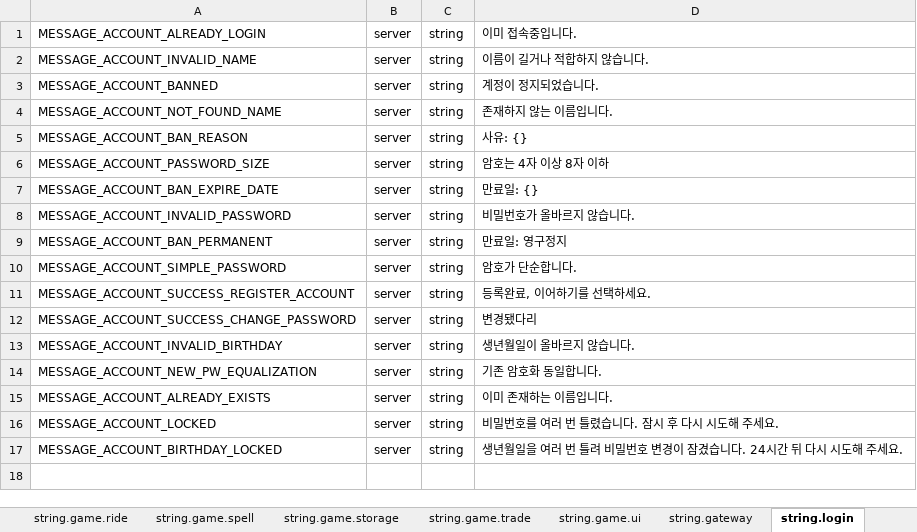
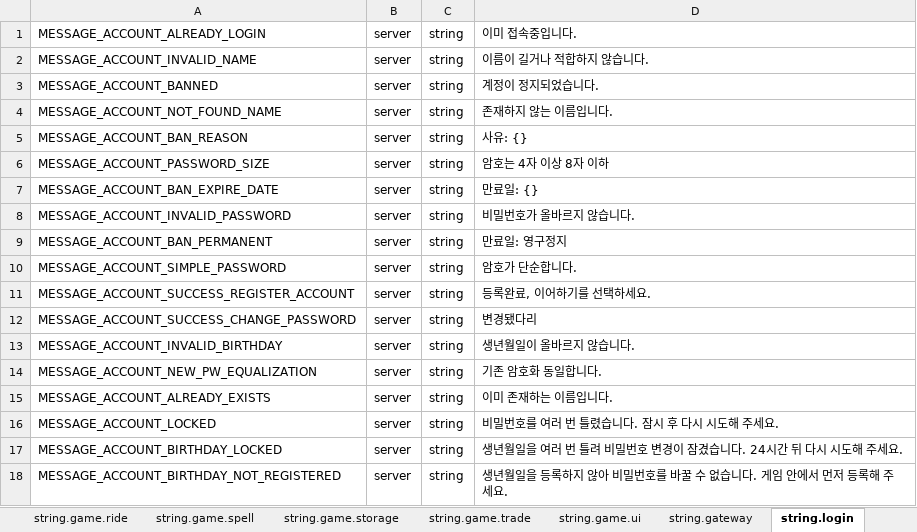
Before and after one commit to boyism80/fb, an Excel workbook: resources/table/const.string.xlsx, sheet string.login, drawn as a sheet; values as stored, in another font and other column widths than the file's, no borders; the diff names each change by its address in the sheet, - before the commit and + after, or states it on an @@ line.

```diff
--- a/resources/table/const.string.xlsx (sheet string.login)
+++ b/resources/table/const.string.xlsx (sheet string.login)
+row 18: MESSAGE_ACCOUNT_BIRTHDAY_NOT_REGISTERED | server | string | 생년월일을 등록하지 않아 비밀번호를 바꿀 수 없습니다. 게임 안에서 먼저 등록해 주세요.
```
Also changed, not shown: sheet string.game.trade, resources/table/const.xlsx, resources/table/enum.error.xlsx, 2 other files.
